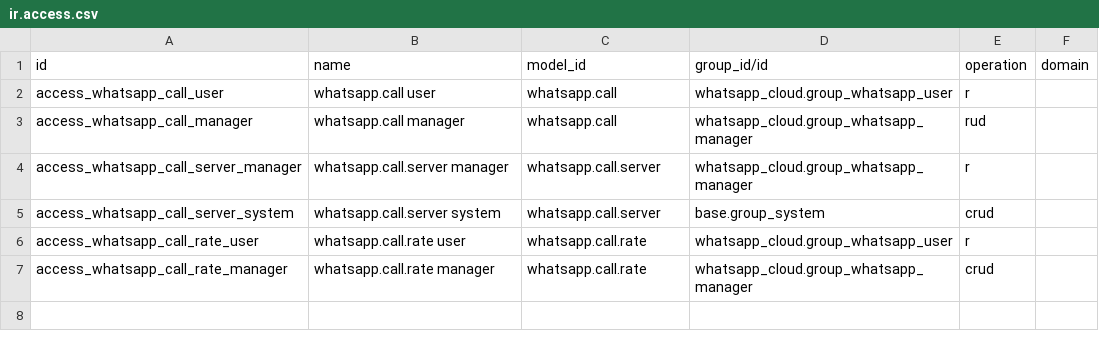
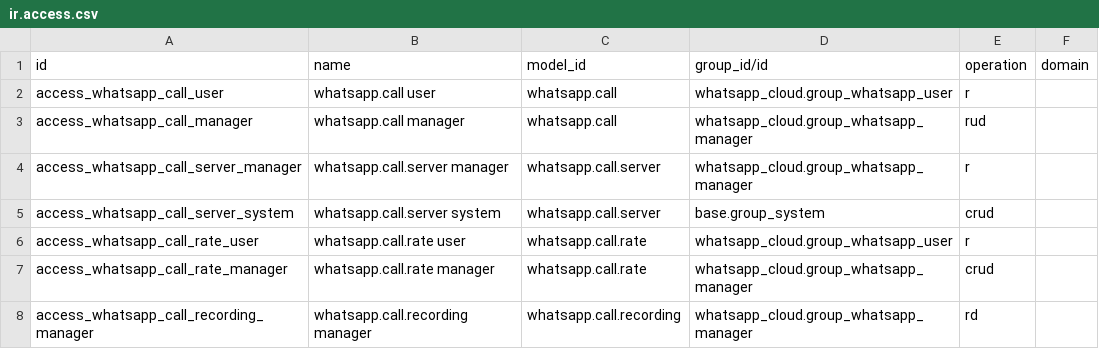
Before and after one commit to montaigne22/projet_ocd, a CSV file: whatsapp_cloud_call/security/ir.access.csv, drawn as a sheet; the diff names each change by its address in the sheet, - before the commit and + after, or states it on an @@ line.

```diff
--- a/whatsapp_cloud_call/security/ir.access.csv
+++ b/whatsapp_cloud_call/security/ir.access.csv
+row 8: access_whatsapp_call_recording_manager | whatsapp.call.recording manager | whatsapp.call.recording | whatsapp_cloud.group_whatsapp_manager | rd
```
Also changed, not shown: 35 other files.
